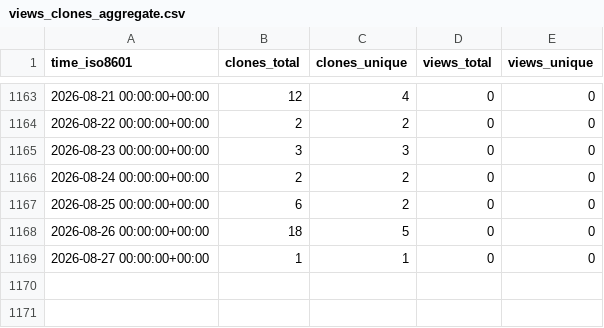
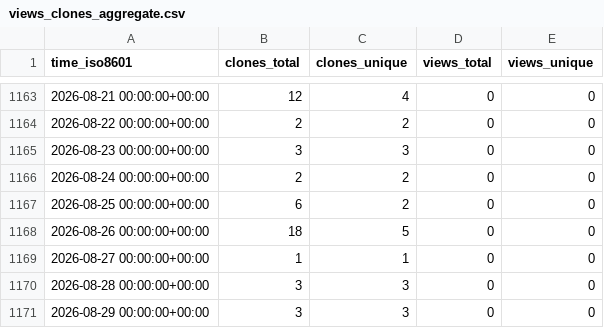
Before and after one commit to yinlinchen/Intro-to-Serverless, a CSV file: yinlinchen/Intro-to-Serverless/ghrs-data/views_clones_aggregate.csv, drawn as a sheet; only a part is shown, gaps mark what is left out; the diff names each change by its address in the sheet, - before the commit and + after, or states it on an @@ line.

```diff
--- a/yinlinchen/Intro-to-Serverless/ghrs-data/views_clones_aggregate.csv
+++ b/yinlinchen/Intro-to-Serverless/ghrs-data/views_clones_aggregate.csv
+row 1170: 2026-08-28 00:00:00+00:00 | 3 | 3 | 0 | 0
+row 1171: 2026-08-29 00:00:00+00:00 | 3 | 3 | 0 | 0
```
Also changed, not shown: 1 other file.
